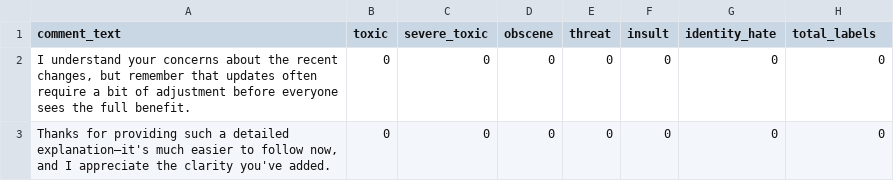
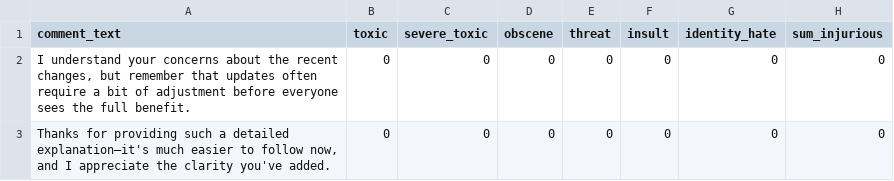
Before and after one commit to Antonio-Martella/Anti-Hating-Filter-with-Deep-Learning, a CSV file: data/test_comments.csv, drawn as a sheet; only a part is shown.

```diff
--- a/data/test_comments.csv
+++ b/data/test_comments.csv
@@ -1,2 +1,2 @@
-"comment_text",toxic,severe_toxic,obscene,threat,insult,identity_hate,total_labels
+"comment_text",toxic,severe_toxic,obscene,threat,insult,identity_hate,sum_injurious
 "I understand your concerns about the recent changes, but remember that updates often require a bit of adjustment before everyone sees the full benefit.",0,0,0,0,0,0,0
```
Also changed, not shown: 6 other files.
